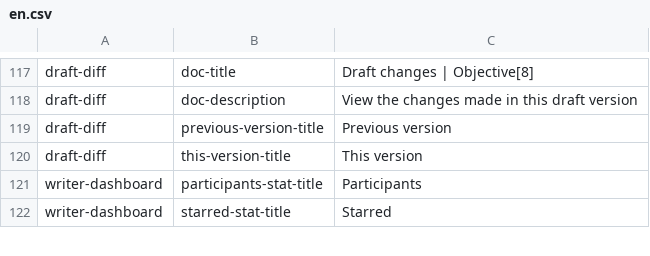
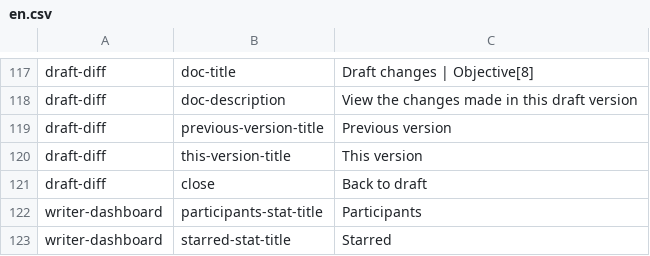
Before and after one commit to ThoughtWorksInc/objective8, a CSV file: resources/translations/en.csv, drawn as a sheet; only a part is shown, gaps mark what is left out; the diff names each change by its address in the sheet, - before the commit and + after, or states it on an @@ line.

Commit message:
RS & AB | #33 | Change styling of draft-diff page

```diff
--- a/resources/translations/en.csv
+++ b/resources/translations/en.csv
+row 121: draft-diff | close | Back to draft
```
Also changed, not shown: 3 other files.
